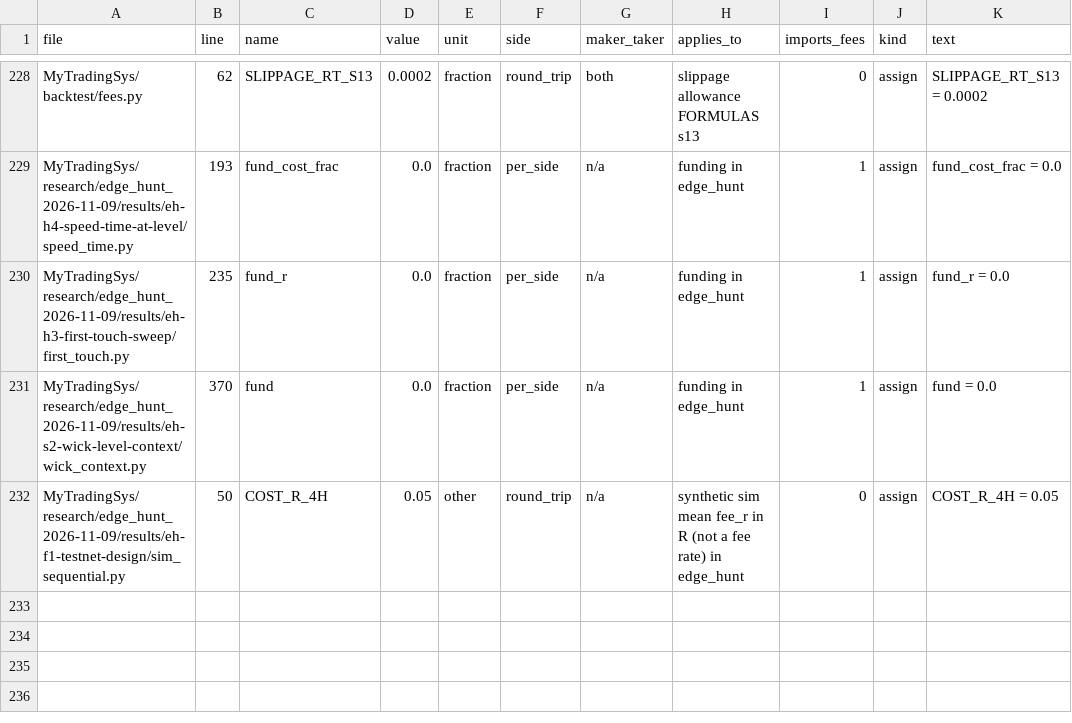
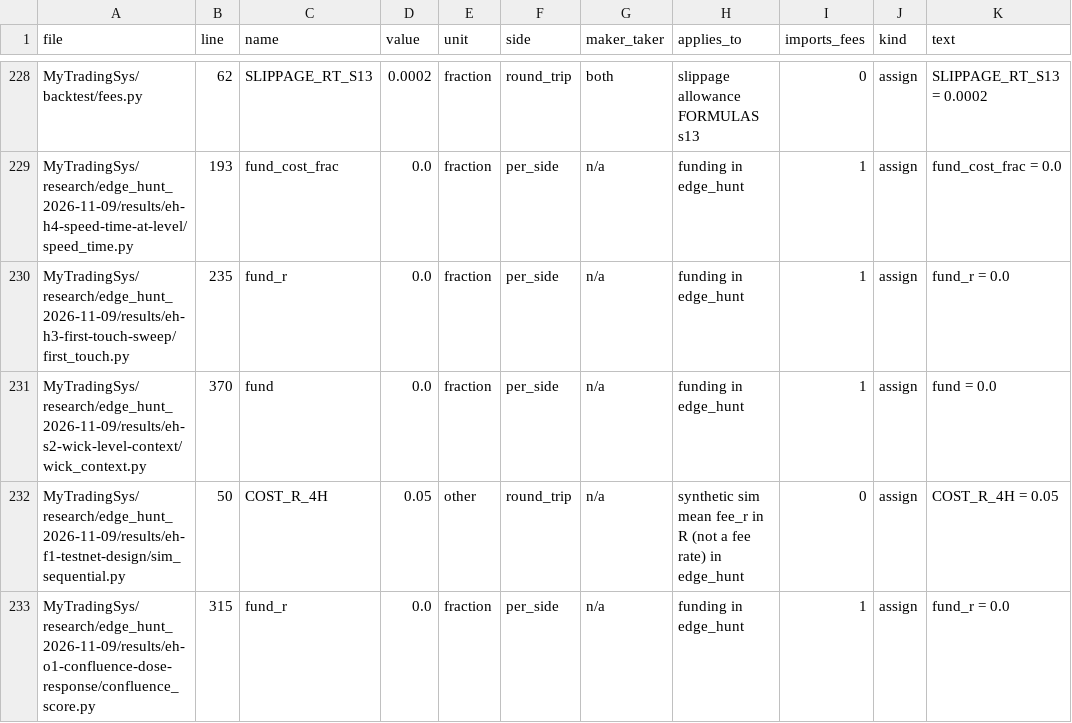
Before and after one commit to jishusharma/mts, a CSV file: MyTradingSys/research/dsa_backtest_audit_2026-10-16/scripts/T06/costs.csv, drawn as a sheet; only a part is shown, gaps mark what is left out; the diff names each change by its address in the sheet, - before the commit and + after, or states it on an @@ line.

Commit message:
eh-o1: confluence dose-response (T13) DEV screen; pivot hits reviewed (false alarm), fund_r inventoried
Result: T13 INCONCLUSIVE: slope +1.04 R/point CI -0.91..+2.99 (one 0.001bp-stop outlier drives it), score>=3 n=410 mean -0.163 R; VALIDATION not read
Next: edge-hunt-plan-opus-1109

```diff
--- a/MyTradingSys/research/dsa_backtest_audit_2026-10-16/scripts/T06/costs.csv
+++ b/MyTradingSys/research/dsa_backtest_audit_2026-10-16/scripts/T06/costs.csv
+row 233: MyTradingSys/research/edge_hunt_2026-11-09/results/eh-o1-confluence-dose-response/confluence_score.py | 315 | fund_r | 0.0 | fraction | per_side | n/a | funding in edge_hunt | 1 | assign | fund_r = 0.0
```
Also changed, not shown: scripts/dev/lookahead_allowlist.tsv.
